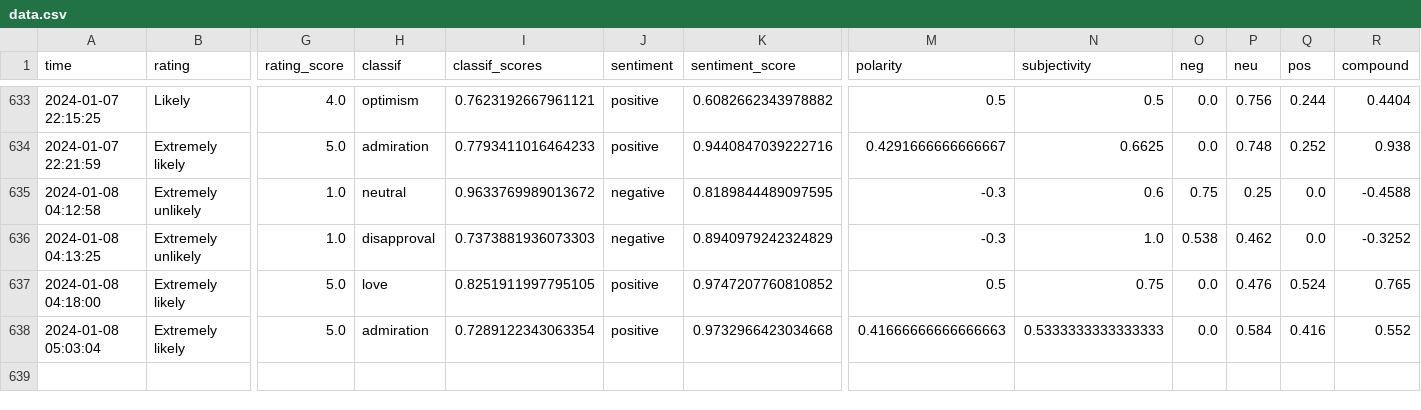
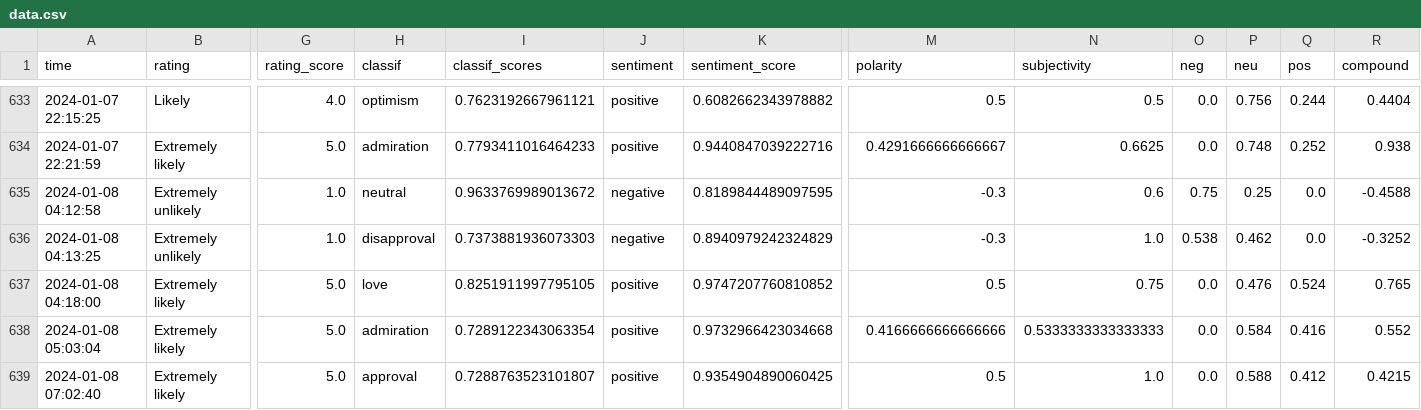
Before and after one commit to janduplessis883/friends-and-family-test-analysis, a CSV file: friendsfamilytest/data/data.csv, drawn as a sheet; only a part is shown, gaps mark what is left out; rows hold the shown columns only; the diff names each change by its address in the sheet, - before the commit and + after, or states it on an @@ line.

Commit message:
Automated commit via Python script - 2024-01-08 07:03

```diff
--- a/friendsfamilytest/data/data.csv
+++ b/friendsfamilytest/data/data.csv
-M638 (polarity): 0.41666666666666663
+M638 (polarity): 0.4166666666666666
+row 639: 2024-01-08 07:02:40 | Extremely likely | 5.0 | approval | 0.7288763523101807 | positive | 0.9354904890060425 | 0.5 | 1.0 | 0.0 | 0.588 | 0.412 | 0.4215
```
